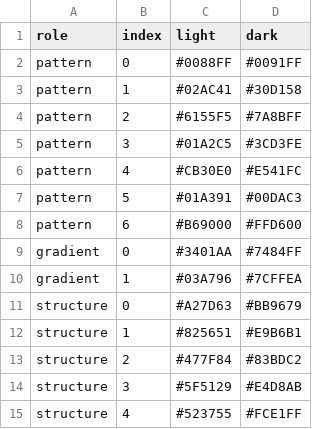
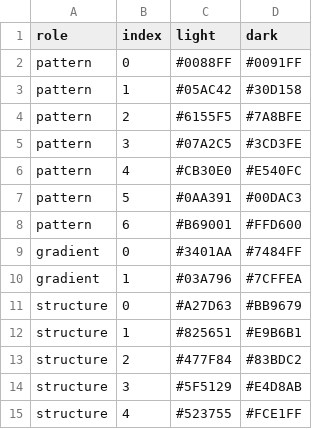
Before and after one commit to enhantica/edi, a TSV file: data/palettes/apple.tsv, drawn as a sheet.

```diff
--- a/data/palettes/apple.tsv
+++ b/data/palettes/apple.tsv
@@ -2,8 +2,8 @@ role	index	light	dark
 pattern	0	#0088FF	#0091FF
-pattern	1	#02AC41	#30D158
-pattern	2	#6155F5	#7A8BFF
-pattern	3	#01A2C5	#3CD3FE
-pattern	4	#CB30E0	#E541FC
-pattern	5	#01A391	#00DAC3
-pattern	6	#B69000	#FFD600
+pattern	1	#05AC42	#30D158
+pattern	2	#6155F5	#7A8BFE
+pattern	3	#07A2C5	#3CD3FE
+pattern	4	#CB30E0	#E540FC
+pattern	5	#0AA391	#00DAC3
+pattern	6	#B69001	#FFD600
 gradient	0	#3401AA	#7484FF
```
Also changed, not shown: data/palettes/carbon.tsv, data/palettes/catppuccin.tsv, 17 other files.
